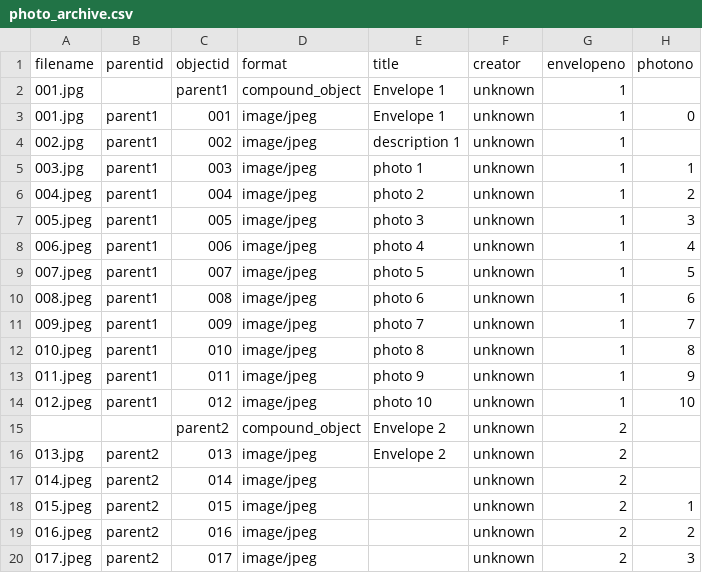
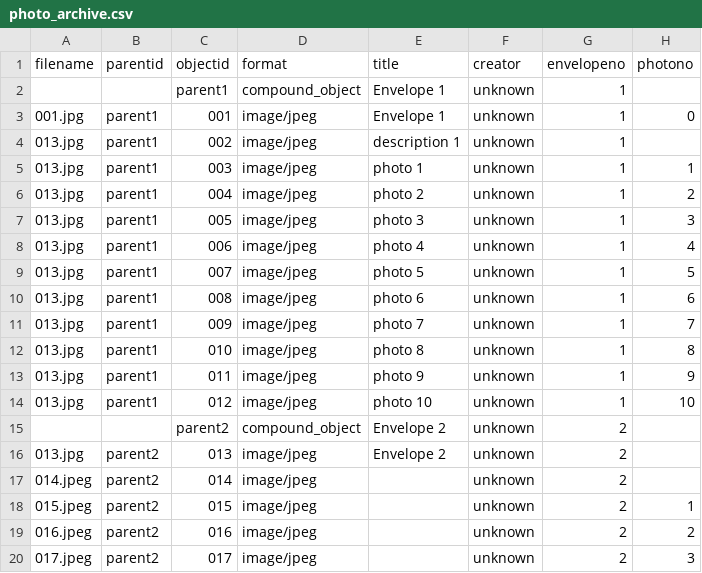
Before and after one commit to madisoncissell/the-pregnant-image, a CSV file: _data/photo_archive.csv, drawn as a sheet; only a part is shown; the diff names each change by its address in the sheet, - before the commit and + after, or states it on an @@ line.

Commit message:
Add files via upload

```diff
--- a/_data/photo_archive.csv
+++ b/_data/photo_archive.csv
-A2 (filename): 001.jpg
+A2 (filename): (empty)
-A4 (filename): 002.jpg
+A4 (filename): 013.jpg
-A5 (filename): 003.jpg
+A5 (filename): 013.jpg
-A6 (filename): 004.jpeg
+A6 (filename): 013.jpg
-A7 (filename): 005.jpeg
+A7 (filename): 013.jpg
-A8 (filename): 006.jpeg
+A8 (filename): 013.jpg
-A9 (filename): 007.jpeg
+A9 (filename): 013.jpg
-A10 (filename): 008.jpeg
+A10 (filename): 013.jpg
-A11 (filename): 009.jpeg
+A11 (filename): 013.jpg
-A12 (filename): 010.jpeg
+A12 (filename): 013.jpg
-A13 (filename): 011.jpeg
+A13 (filename): 013.jpg
-A14 (filename): 012.jpeg
+A14 (filename): 013.jpg
```
